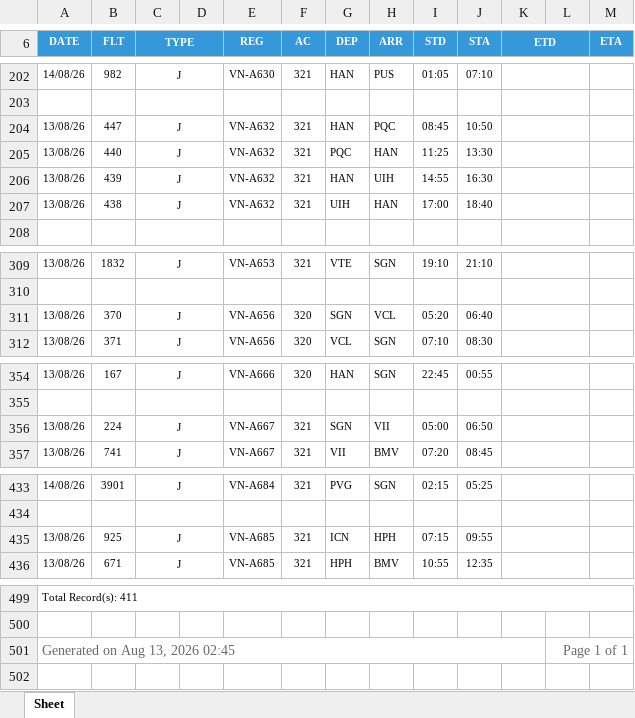
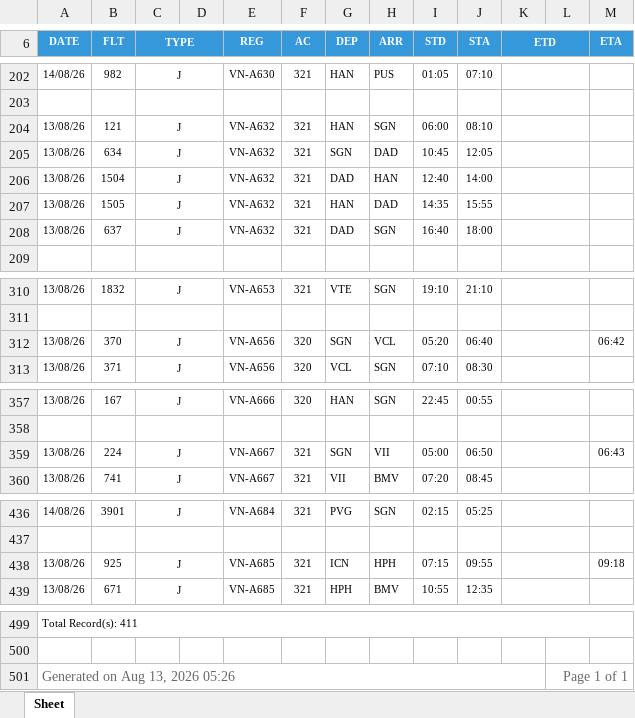
Before and after one commit to tlgsvj/lc, an Excel workbook: Data/FlightPlan/FPL_13AUG26.xlsx, sheet Sheet, drawn as a sheet; only a part is shown, gaps mark what is left out; values as stored, in another font and other column widths than the file's, no borders; charts and pictures not drawn; addresses are those after the commit; the diff covers the shown part only; the diff names each change by its address in the sheet, - before the commit and + after, or states it on an @@ line.

```diff
--- a/Data/FlightPlan/FPL_13AUG26.xlsx (sheet Sheet)
+++ b/Data/FlightPlan/FPL_13AUG26.xlsx (sheet Sheet)
-B204 (FLT): 447
+B204 (FLT): 121
-H204 (ARR): PQC
+H204 (ARR): SGN
-I204 (STD): 08:45
+I204 (STD): 06:00
-J204 (STA): 10:50
+J204 (STA): 08:10
+row 205: 13/08/26 | 634 | J |  | VN-A632 | 321 | SGN | DAD | 10:45 | 12:05
-B206 (FLT): 440
+B206 (FLT): 1504
-G206 (DEP): PQC
+G206 (DEP): DAD
-I206 (STD): 11:25
+I206 (STD): 12:40
-J206 (STA): 13:30
+J206 (STA): 14:00
-B207 (FLT): 439
+B207 (FLT): 1505
-H207 (ARR): UIH
+H207 (ARR): DAD
-I207 (STD): 14:55
+I207 (STD): 14:35
-J207 (STA): 16:30
+J207 (STA): 15:55
-B208 (FLT): 438
+B208 (FLT): 637
-G208 (DEP): UIH
+G208 (DEP): DAD
-H208 (ARR): HAN
+H208 (ARR): SGN
-I208 (STD): 17:00
+I208 (STD): 16:40
-J208 (STA): 18:40
+J208 (STA): 18:00
-M312 (ETA): (empty)
+M312 (ETA): 06:42
-M359 (ETA): (empty)
+M359 (ETA): 06:43
-M438 (ETA): (empty)
+M438 (ETA): 09:18
-A501 (DATE): Generated on Aug 13, 2026 02:45
+A501 (DATE): Generated on Aug 13, 2026 05:26
```
Also changed, not shown: 2 added rows, 3 removed rows and 34 edited cells elsewhere in this sheet.
